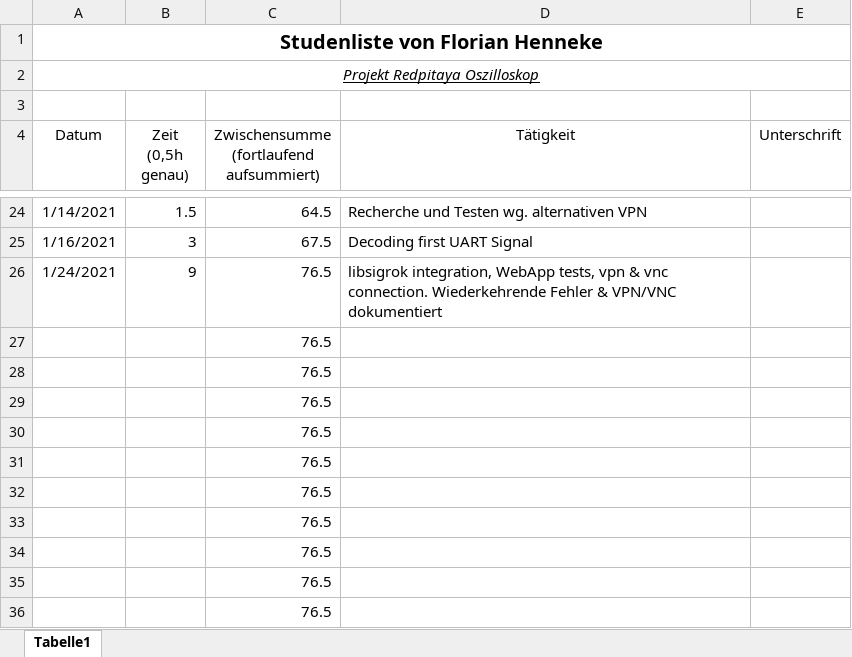
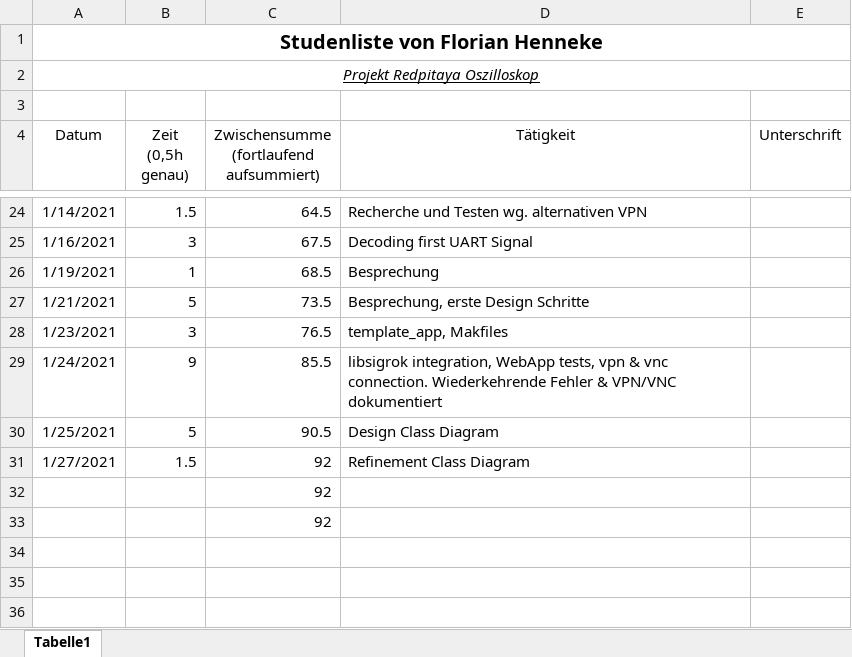
Before and after one commit to cSharpler2946/HSP-RPOSC-Redpitaya-Oszilloskop, an Excel workbook: stundenlisten/Stundenliste-FlorianHenneke.xlsx, sheet Tabelle1, drawn as a sheet; only a part is shown, gaps mark what is left out; values as stored, in another font and other column widths than the file's, no borders; removed rows and columns are numbered as before the commit, all else as after; the diff names each change by its address in the sheet, - before the commit and + after, or states it on an @@ line.

Commit message:
Refinement Class Diagram, Update Stundenliste

```diff
--- a/stundenlisten/Stundenliste-FlorianHenneke.xlsx (sheet Tabelle1)
+++ b/stundenlisten/Stundenliste-FlorianHenneke.xlsx (sheet Tabelle1)
+row 26: 1/19/2021 | 1 | 68.5 | Besprechung
+row 27: 1/21/2021 | 5 | 73.5 | Besprechung, erste Design Schritte
+row 28: 1/23/2021 | 3 | 76.5 | template_app, Makfiles
-C29: 76.5
+C29: 85.5
-row 27:  |  | 76.5
-row 28:  |  | 76.5
-row 29:  |  | 76.5
-row 30:  |  | 76.5
-row 31:  |  | 76.5
-row 32:  |  | 76.5
-row 33:  |  | 76.5
-row 34:  |  | 76.5
+row 30: 1/25/2021 | 5 | 90.5 | Design Class Diagram
+row 31: 1/27/2021 | 1.5 | 92 | Refinement Class Diagram
-C32:C33: 76.5
+C32:C33: 92
```
Also changed, not shown: 1 other file.
